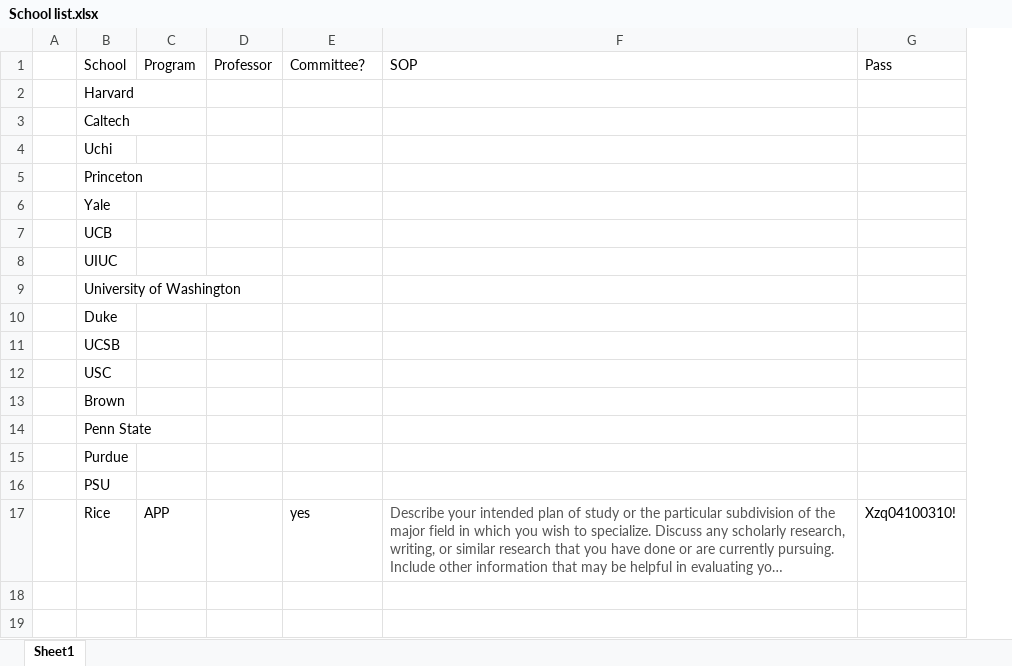
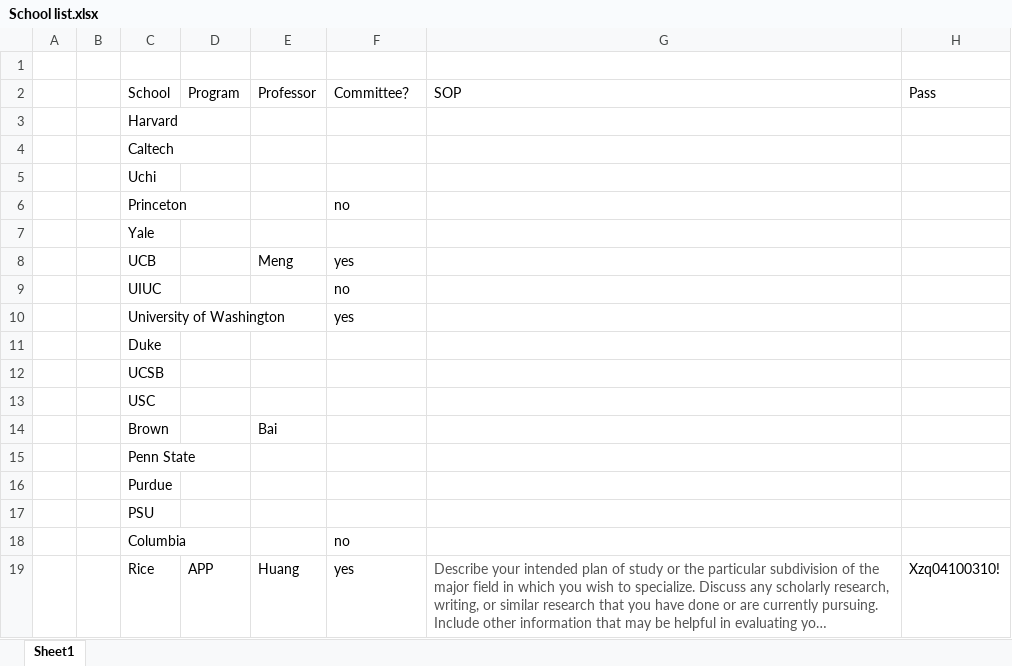
Before and after one commit to k-telux/k-telux.github.io, an Excel workbook: assets/Apply/School list.xlsx, sheet Sheet1, drawn as a sheet; long unchanged cells end in …; values as stored, in another font and other column widths than the file's, no borders; addresses are those after the commit; the diff names each change by its address in the sheet, - before the commit and + after, or states it on an @@ line.

```diff
--- a/assets/Apply/School list.xlsx (sheet Sheet1)
+++ b/assets/Apply/School list.xlsx (sheet Sheet1)
+column B, empty
+row 1: (empty)
-F6 (Committee？): (empty)
+F6 (Committee？): no
-E8 (Professor): (empty)
+E8 (Professor): Meng
-F8 (Committee？): (empty)
+F8 (Committee？): yes
-F9 (Committee？): (empty)
+F9 (Committee？): no
-F10 (Committee？): (empty)
+F10 (Committee？): yes
-E14 (Professor): (empty)
+E14 (Professor): Bai
+row 18:  |  | Columbia |  |  | no
-E19 (Professor): (empty)
+E19 (Professor): Huang
```
Also changed, not shown: 1 other file.
